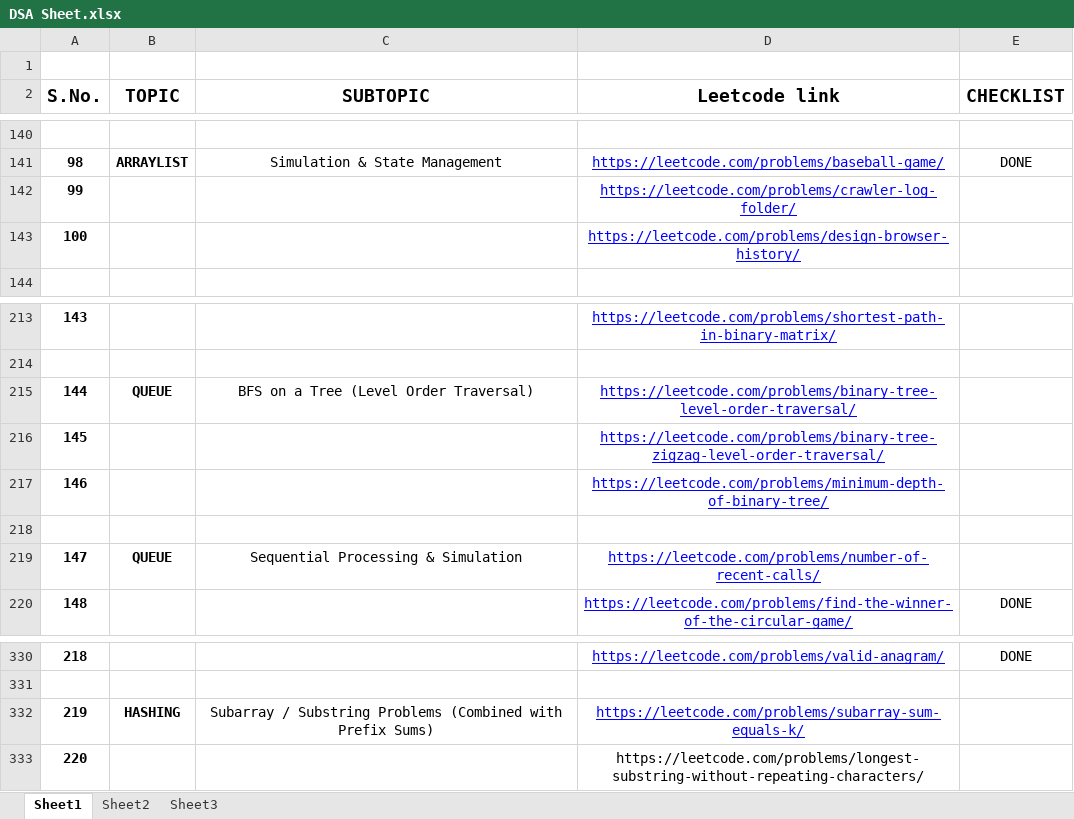
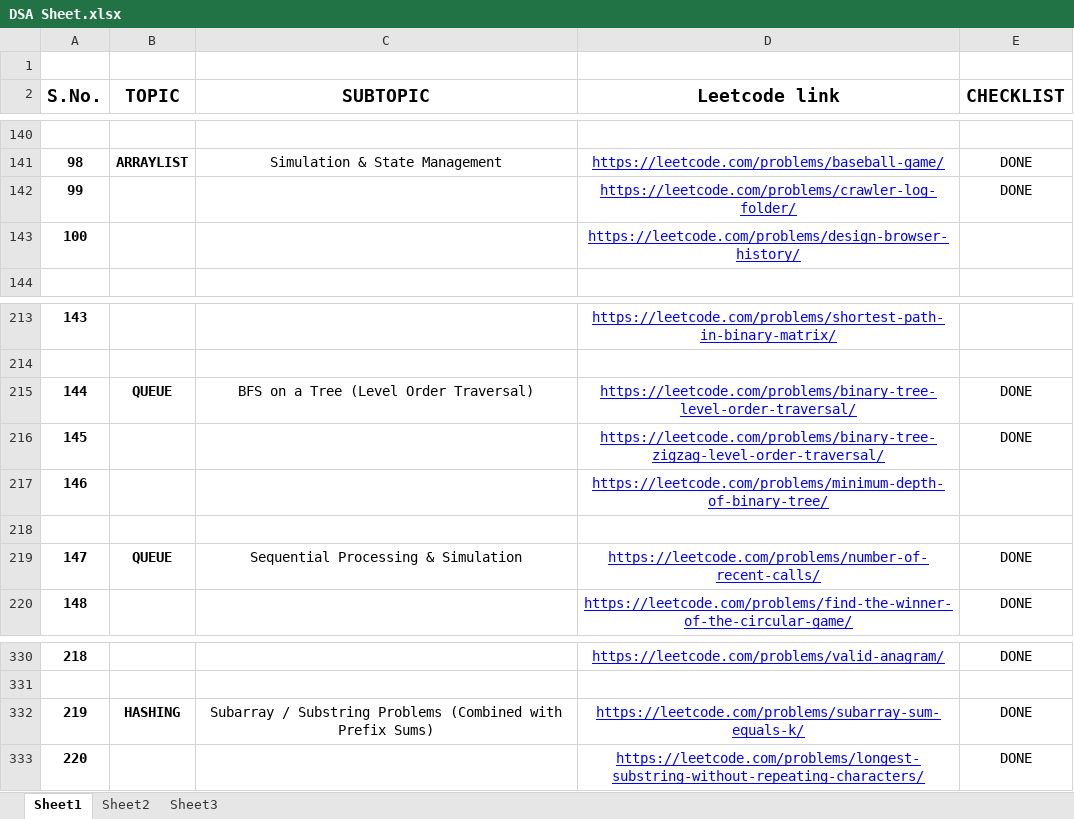
Before and after one commit to Arvik07/DSA-Patterns, an Excel workbook: DSA Sheet.xlsx, sheet Sheet1, drawn as a sheet; only a part is shown, gaps mark what is left out; values as stored, in another font and other column widths than the file's, no borders; the diff names each change by its address in the sheet, - before the commit and + after, or states it on an @@ line.

```diff
--- a/DSA Sheet.xlsx (sheet Sheet1)
+++ b/DSA Sheet.xlsx (sheet Sheet1)
-E142 (CHECKLIST): (empty)
+E142 (CHECKLIST): DONE
-E215:E216 (CHECKLIST): (empty)
+E215:E216 (CHECKLIST): DONE
-E219 (CHECKLIST): (empty)
+E219 (CHECKLIST): DONE
-E332:E333 (CHECKLIST): (empty)
+E332:E333 (CHECKLIST): DONE
@@ D333 underline: off → on, text colour: black → #0000FF @@
```
Also changed, not shown: 3 other files.
